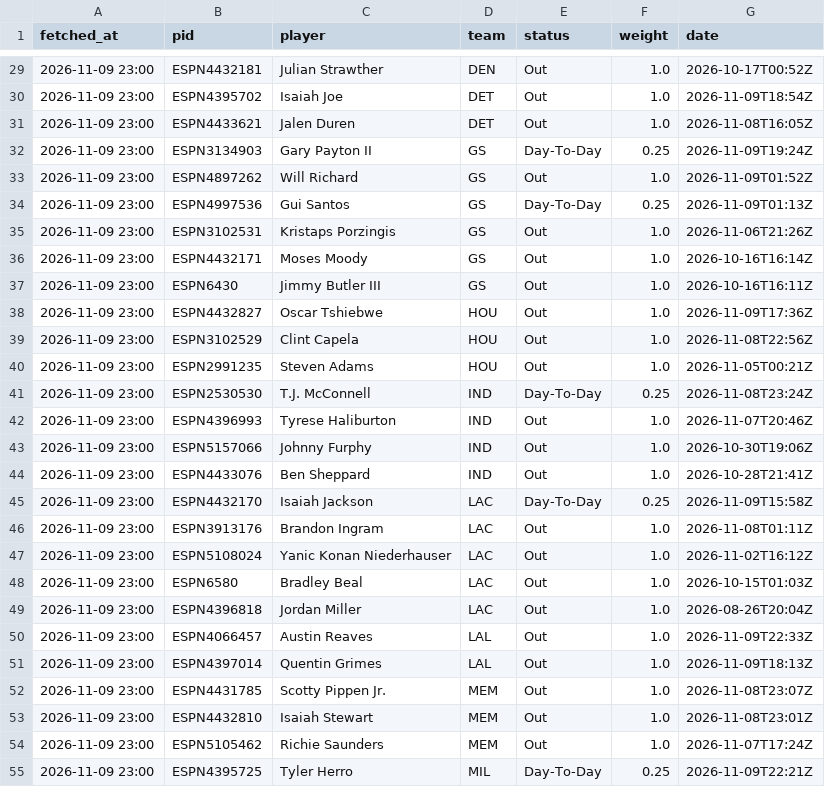
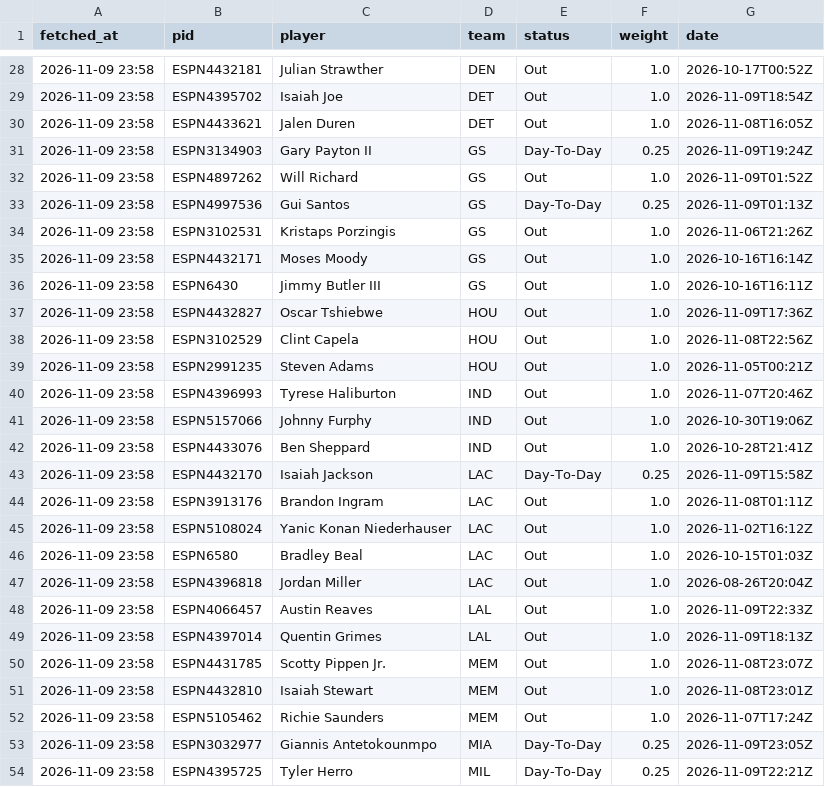
Before and after one commit to tsiamis3/o-dimarxos, a CSV file: data/raw/NBA_injuries.csv, drawn as a sheet; only a part is shown, gaps mark what is left out; the diff covers the shown part only.

```diff
--- a/data/raw/NBA_injuries.csv
+++ b/data/raw/NBA_injuries.csv
@@ -29,27 +28,27 @@ fetched_at,pid,player,team,status,weight,date
-2026-11-09 23:00,ESPN4432181,Julian Strawther,DEN,Out,1.0,2026-10-17T00:52Z
-2026-11-09 23:00,ESPN4395702,Isaiah Joe,DET,Out,1.0,2026-11-09T18:54Z
-2026-11-09 23:00,ESPN4433621,Jalen Duren,DET,Out,1.0,2026-11-08T16:05Z
-2026-11-09 23:00,ESPN3134903,Gary Payton II,GS,Day-To-Day,0.25,2026-11-09T19:24Z
-2026-11-09 23:00,ESPN4897262,Will Richard,GS,Out,1.0,2026-11-09T01:52Z
-2026-11-09 23:00,ESPN4997536,Gui Santos,GS,Day-To-Day,0.25,2026-11-09T01:13Z
-2026-11-09 23:00,ESPN3102531,Kristaps Porzingis,GS,Out,1.0,2026-11-06T21:26Z
-2026-11-09 23:00,ESPN4432171,Moses Moody,GS,Out,1.0,2026-10-16T16:14Z
-2026-11-09 23:00,ESPN6430,Jimmy Butler III,GS,Out,1.0,2026-10-16T16:11Z
-2026-11-09 23:00,ESPN4432827,Oscar Tshiebwe,HOU,Out,1.0,2026-11-09T17:36Z
-2026-11-09 23:00,ESPN3102529,Clint Capela,HOU,Out,1.0,2026-11-08T22:56Z
-2026-11-09 23:00,ESPN2991235,Steven Adams,HOU,Out,1.0,2026-11-05T00:21Z
-2026-11-09 23:00,ESPN2530530,T.J. McConnell,IND,Day-To-Day,0.25,2026-11-08T23:24Z
-2026-11-09 23:00,ESPN4396993,Tyrese Haliburton,IND,Out,1.0,2026-11-07T20:46Z
-2026-11-09 23:00,ESPN5157066,Johnny Furphy,IND,Out,1.0,2026-10-30T19:06Z
-2026-11-09 23:00,ESPN4433076,Ben Sheppard,IND,Out,1.0,2026-10-28T21:41Z
-2026-11-09 23:00,ESPN4432170,Isaiah Jackson,LAC,Day-To-Day,0.25,2026-11-09T15:58Z
-2026-11-09 23:00,ESPN3913176,Brandon Ingram,LAC,Out,1.0,2026-11-08T01:11Z
-2026-11-09 23:00,ESPN5108024,Yanic Konan Niederhauser,LAC,Out,1.0,2026-11-02T16:12Z
-2026-11-09 23:00,ESPN6580,Bradley Beal,LAC,Out,1.0,2026-10-15T01:03Z
-2026-11-09 23:00,ESPN4396818,Jordan Miller,LAC,Out,1.0,2026-08-26T20:04Z
-2026-11-09 23:00,ESPN4066457,Austin Reaves,LAL,Out,1.0,2026-11-09T22:33Z
-2026-11-09 23:00,ESPN4397014,Quentin Grimes,LAL,Out,1.0,2026-11-09T18:13Z
-2026-11-09 23:00,ESPN4431785,Scotty Pippen Jr.,MEM,Out,1.0,2026-11-08T23:07Z
-2026-11-09 23:00,ESPN4432810,Isaiah Stewart,MEM,Out,1.0,2026-11-08T23:01Z
-2026-11-09 23:00,ESPN5105462,Richie Saunders,MEM,Out,1.0,2026-11-07T17:24Z
-2026-11-09 23:00,ESPN4395725,Tyler Herro,MIL,Day-To-Day,0.25,2026-11-09T22:21Z
+2026-11-09 23:58,ESPN4432181,Julian Strawther,DEN,Out,1.0,2026-10-17T00:52Z
+2026-11-09 23:58,ESPN4395702,Isaiah Joe,DET,Out,1.0,2026-11-09T18:54Z
+2026-11-09 23:58,ESPN4433621,Jalen Duren,DET,Out,1.0,2026-11-08T16:05Z
+2026-11-09 23:58,ESPN3134903,Gary Payton II,GS,Day-To-Day,0.25,2026-11-09T19:24Z
+2026-11-09 23:58,ESPN4897262,Will Richard,GS,Out,1.0,2026-11-09T01:52Z
+2026-11-09 23:58,ESPN4997536,Gui Santos,GS,Day-To-Day,0.25,2026-11-09T01:13Z
+2026-11-09 23:58,ESPN3102531,Kristaps Porzingis,GS,Out,1.0,2026-11-06T21:26Z
+2026-11-09 23:58,ESPN4432171,Moses Moody,GS,Out,1.0,2026-10-16T16:14Z
+2026-11-09 23:58,ESPN6430,Jimmy Butler III,GS,Out,1.0,2026-10-16T16:11Z
+2026-11-09 23:58,ESPN4432827,Oscar Tshiebwe,HOU,Out,1.0,2026-11-09T17:36Z
+2026-11-09 23:58,ESPN3102529,Clint Capela,HOU,Out,1.0,2026-11-08T22:56Z
+2026-11-09 23:58,ESPN2991235,Steven Adams,HOU,Out,1.0,2026-11-05T00:21Z
+2026-11-09 23:58,ESPN4396993,Tyrese Haliburton,IND,Out,1.0,2026-11-07T20:46Z
+2026-11-09 23:58,ESPN5157066,Johnny Furphy,IND,Out,1.0,2026-10-30T19:06Z
+2026-11-09 23:58,ESPN4433076,Ben Sheppard,IND,Out,1.0,2026-10-28T21:41Z
+2026-11-09 23:58,ESPN4432170,Isaiah Jackson,LAC,Day-To-Day,0.25,2026-11-09T15:58Z
+2026-11-09 23:58,ESPN3913176,Brandon Ingram,LAC,Out,1.0,2026-11-08T01:11Z
+2026-11-09 23:58,ESPN5108024,Yanic Konan Niederhauser,LAC,Out,1.0,2026-11-02T16:12Z
+2026-11-09 23:58,ESPN6580,Bradley Beal,LAC,Out,1.0,2026-10-15T01:03Z
+2026-11-09 23:58,ESPN4396818,Jordan Miller,LAC,Out,1.0,2026-08-26T20:04Z
+2026-11-09 23:58,ESPN4066457,Austin Reaves,LAL,Out,1.0,2026-11-09T22:33Z
+2026-11-09 23:58,ESPN4397014,Quentin Grimes,LAL,Out,1.0,2026-11-09T18:13Z
+2026-11-09 23:58,ESPN4431785,Scotty Pippen Jr.,MEM,Out,1.0,2026-11-08T23:07Z
+2026-11-09 23:58,ESPN4432810,Isaiah Stewart,MEM,Out,1.0,2026-11-08T23:01Z
+2026-11-09 23:58,ESPN5105462,Richie Saunders,MEM,Out,1.0,2026-11-07T17:24Z
+2026-11-09 23:58,ESPN3032977,Giannis Antetokounmpo,MIA,Day-To-Day,0.25,2026-11-09T23:05Z
+2026-11-09 23:58,ESPN4395725,Tyler Herro,MIL,Day-To-Day,0.25,2026-11-09T22:21Z
```
Also changed, not shown: 2 added rows, 5 removed rows and 84 edited cells elsewhere in this file, data/predictions/E_edge.csv, data/predictions/GBL_edge.csv, 4 other files.
